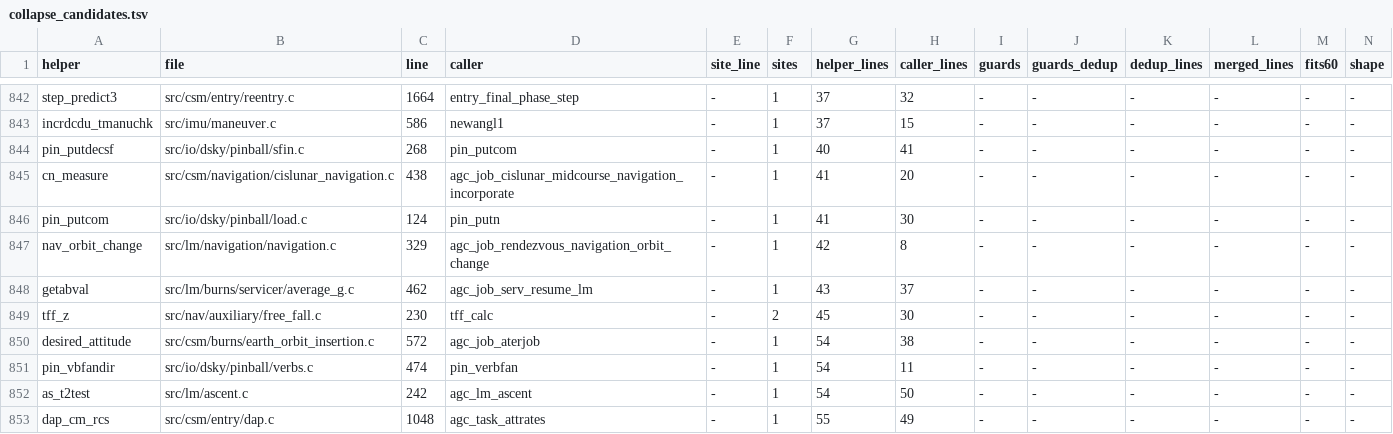
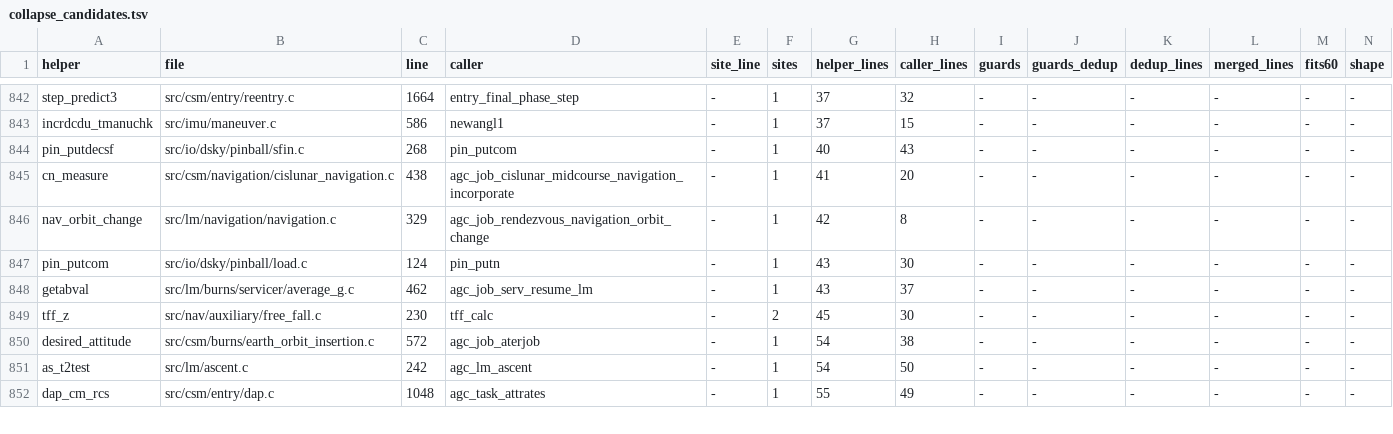
Before and after one commit to bobjoe400/apollo-c, a TSV file: docs/overview/collapse_candidates.tsv, drawn as a sheet; only a part is shown, gaps mark what is left out; removed rows and columns are numbered as before the commit, all else as after; rows hold the shown columns only; the diff covers the shown part only; the diff names each change by its address in the sheet, - before the commit and + after, or states it on an @@ line.

```diff
--- a/docs/overview/collapse_candidates.tsv
+++ b/docs/overview/collapse_candidates.tsv
-H844 (caller_lines): 41
+H844 (caller_lines): 43
-row 846: pin_putcom | src/io/dsky/pinball/load.c | 124 | pin_putn | - | 1 | 41 | 30 | - | - | - | - | - | -
+row 847: pin_putcom | src/io/dsky/pinball/load.c | 124 | pin_putn | - | 1 | 43 | 30 | - | - | - | - | - | -
-row 851: pin_vbfandir | src/io/dsky/pinball/verbs.c | 474 | pin_verbfan | - | 1 | 54 | 11 | - | - | - | - | - | -
```
Also changed, not shown: 2 added rows, 1 removed row and 56 edited cells elsewhere in this file, docs/overview/callgraph.tsv, 16 other files.
